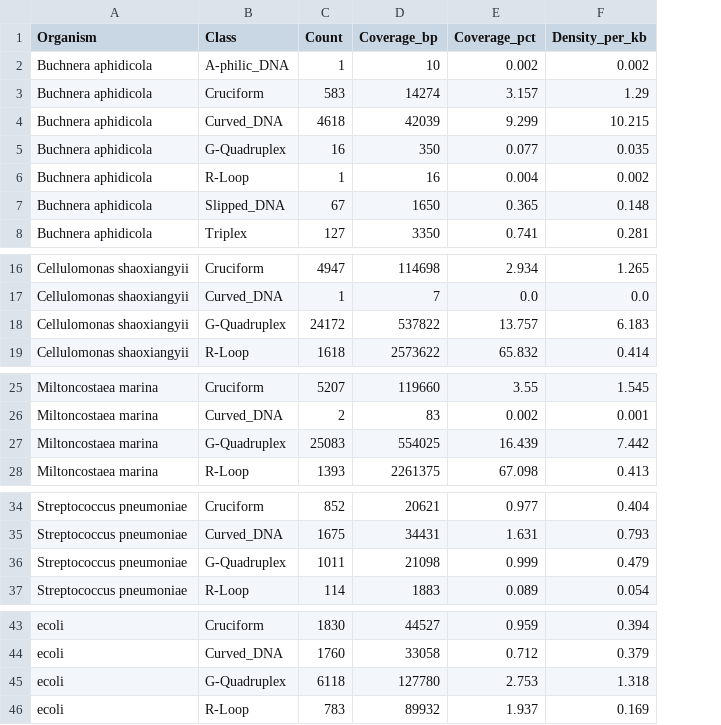
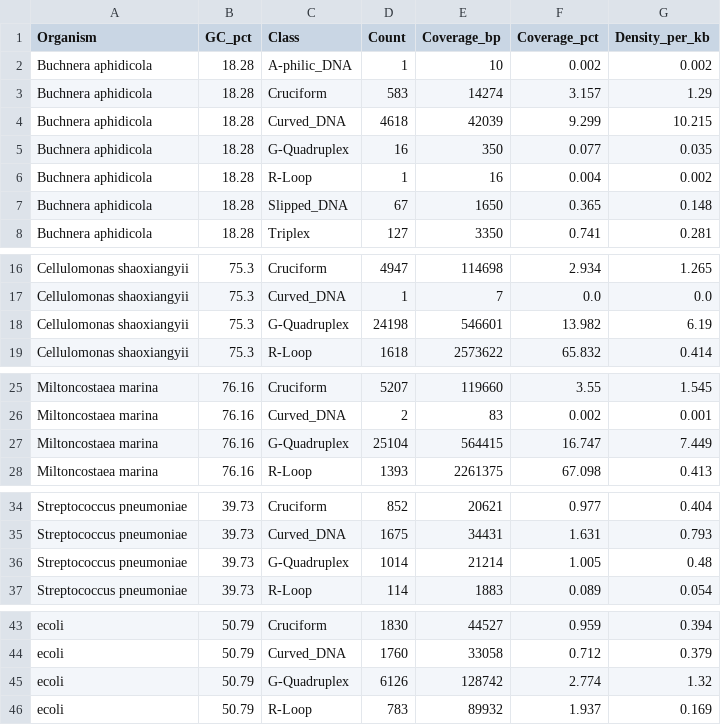
Before and after one commit to VRYella/NonBDNAFinder, a CSV file: NBSTVALIDATION/tables/master_density_coverage_by_class.csv, drawn as a sheet; only a part is shown, gaps mark what is left out; addresses are those after the commit; the diff covers the shown part only; the diff names each change by its address in the sheet, - before the commit and + after, or states it on an @@ line.

```diff
--- a/NBSTVALIDATION/tables/master_density_coverage_by_class.csv
+++ b/NBSTVALIDATION/tables/master_density_coverage_by_class.csv
+column B (GC_pct), rows 2-8: all 18.28; rows 16-19: all 75.3; rows 25-28: all 76.16; rows 34-37: all 39.73; rows 43-46: all 50.79
-D18 (Count): 24172
+D18 (Count): 24198
-E18 (Coverage_bp): 537822
+E18 (Coverage_bp): 546601
-F18 (Coverage_pct): 13.757
+F18 (Coverage_pct): 13.982
-G18 (Density_per_kb): 6.183
+G18 (Density_per_kb): 6.19
-D27 (Count): 25083
+D27 (Count): 25104
-E27 (Coverage_bp): 554025
+E27 (Coverage_bp): 564415
-F27 (Coverage_pct): 16.439
+F27 (Coverage_pct): 16.747
-G27 (Density_per_kb): 7.442
+G27 (Density_per_kb): 7.449
-D36 (Count): 1011
+D36 (Count): 1014
-E36 (Coverage_bp): 21098
+E36 (Coverage_bp): 21214
-F36 (Coverage_pct): 0.999
+F36 (Coverage_pct): 1.005
-G36 (Density_per_kb): 0.479
+G36 (Density_per_kb): 0.48
-D45 (Count): 6118
+D45 (Count): 6126
-E45 (Coverage_bp): 127780
+E45 (Coverage_bp): 128742
-F45 (Coverage_pct): 2.753
+F45 (Coverage_pct): 2.774
-G45 (Density_per_kb): 1.318
+G45 (Density_per_kb): 1.32
```
Also changed, not shown: 9 edited cells elsewhere in this file, NBSTVALIDATION/tables/master_class_distribution.csv, NBSTVALIDATION/tables/master_genome_overview.csv, 15 other files.
